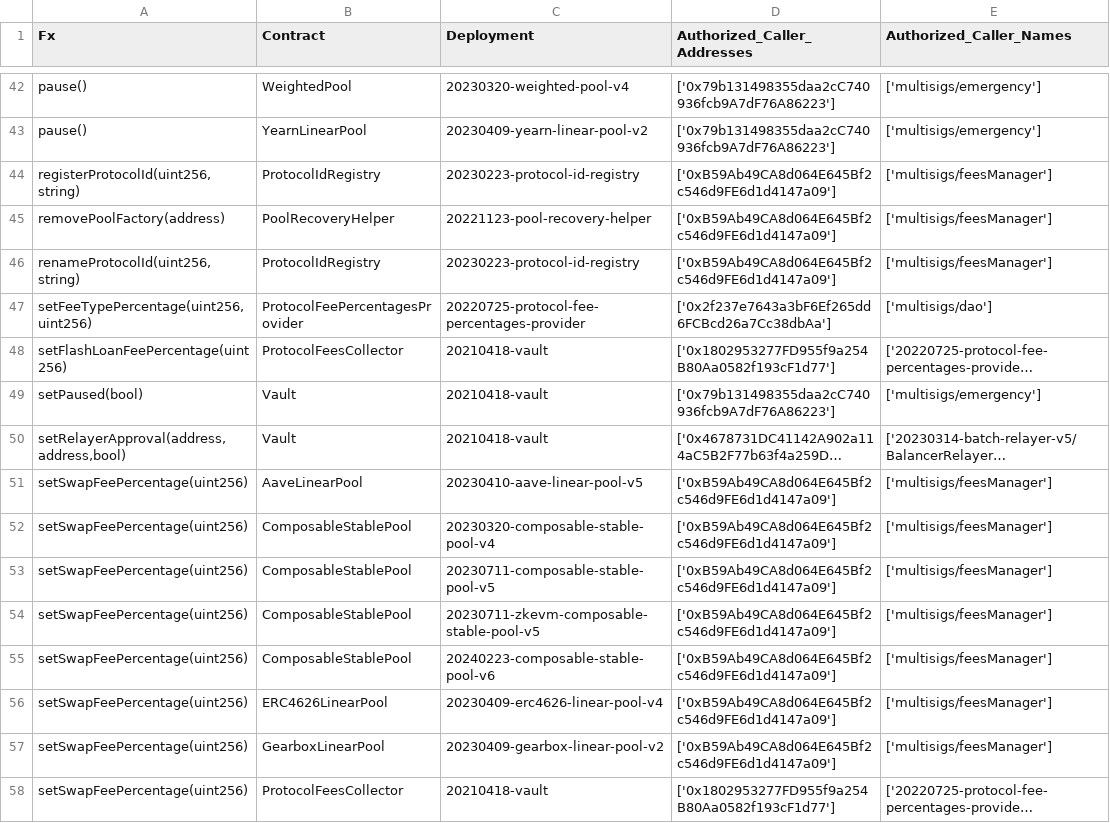
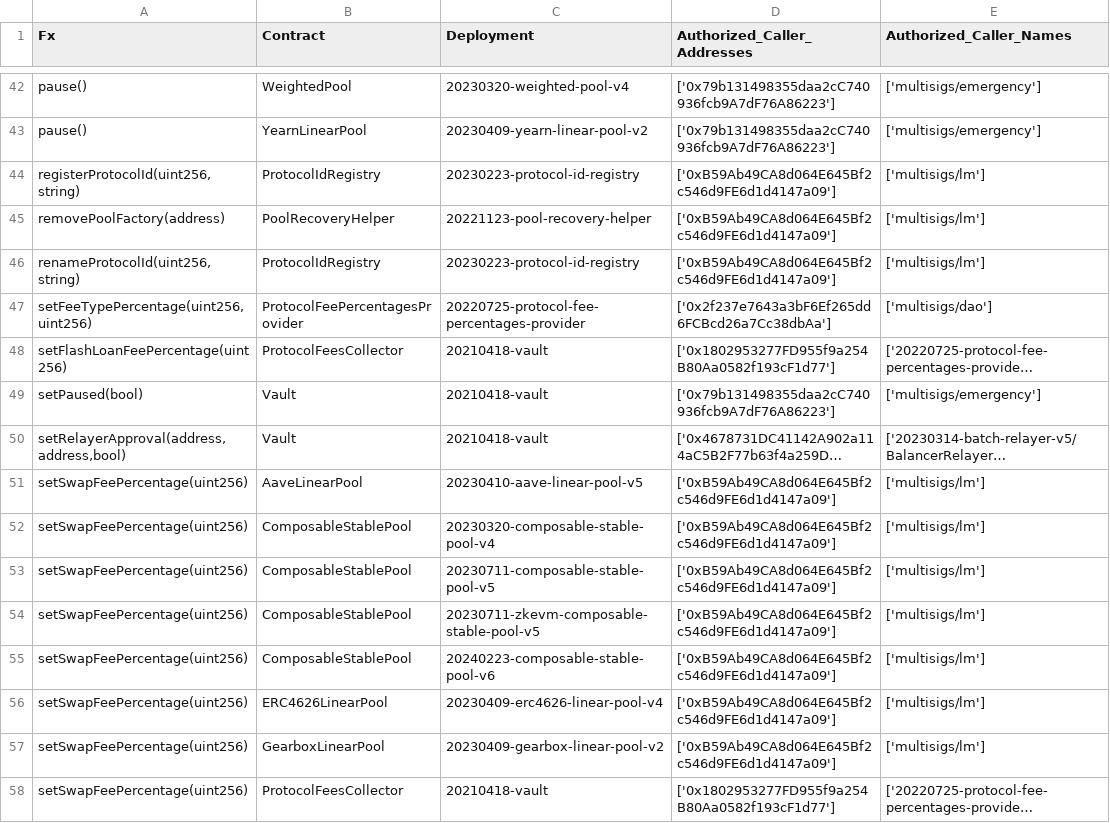
Before and after one commit to balancer/docs, a CSV file: data_files/permissions/zkevm.csv, drawn as a sheet; only a part is shown, gaps mark what is left out; long unchanged cells end in …; the diff covers the shown part only; the diff names each change by its address in the sheet, - before the commit and + after, or states it on an @@ line.

```diff
--- a/data_files/permissions/zkevm.csv
+++ b/data_files/permissions/zkevm.csv
-E44:E46 (Authorized_Caller_Names): ['multisigs/feesManager']
+E44:E46 (Authorized_Caller_Names): ['multisigs/lm']
-E51:E57 (Authorized_Caller_Names): ['multisigs/feesManager']
+E51:E57 (Authorized_Caller_Names): ['multisigs/lm']
```
Also changed, not shown: 1 added row and 20 edited cells elsewhere in this file, data_files/permissions/arbitrum.csv, data_files/permissions/mainnet.csv, 23 other files.
